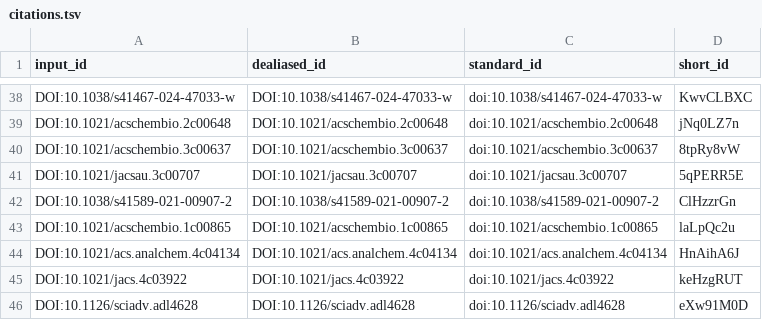
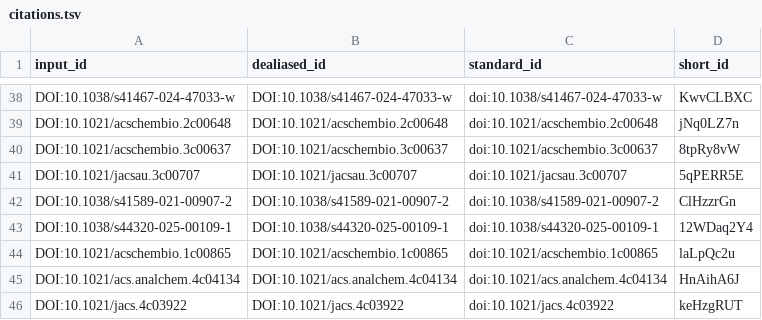
Before and after one commit to dschust-r/review_ms_mem_prot, a TSV file: citations.tsv, drawn as a sheet; only a part is shown, gaps mark what is left out; the shorter side is filled out with more unchanged rows; the diff names each change by its address in the sheet, - before the commit and + after, or states it on an @@ line.

```diff
--- a/citations.tsv
+++ b/citations.tsv
+row 43: DOI:10.1038/s44320-025-00109-1 | DOI:10.1038/s44320-025-00109-1 | doi:10.1038/s44320-025-00109-1 | 12WDaq2Y4
```
Also changed, not shown: 5 other files.
